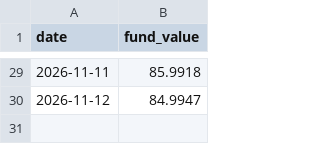
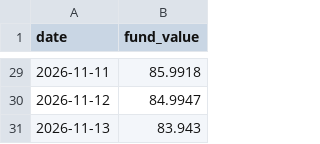
Before and after one commit to chickysnail/revolut-paper-fund, a CSV file: fund_history.csv, drawn as a sheet; only a part is shown, gaps mark what is left out.

```diff
--- a/fund_history.csv
+++ b/fund_history.csv
@@ -30 +30,2 @@ date,fund_value
 2026-11-12,84.9947
+2026-11-13,83.943
```
Also changed, not shown: 2 other files.
